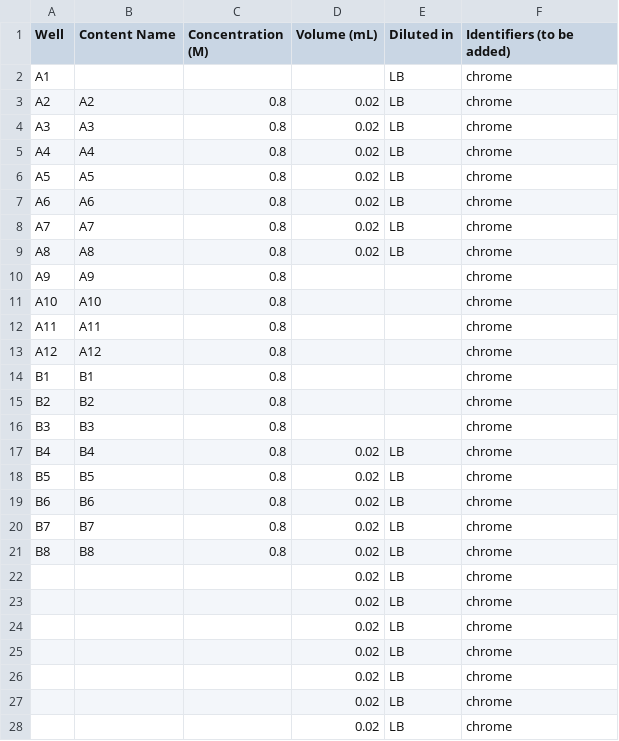
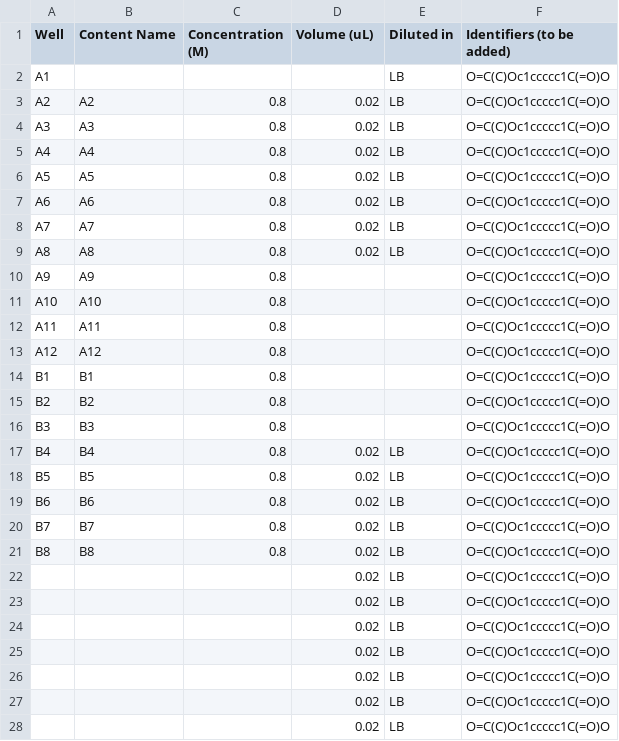
Before and after one commit to nidhi112000/SDL, a CSV file: multi_growth_app/active_runs/stock_plate_information/stock_treatment_concentration.csv, drawn as a sheet; only a part is shown; the diff covers the shown part only.

Commit message:
Can now upload run info data to Globus!

```diff
--- a/multi_growth_app/active_runs/stock_plate_information/stock_treatment_concentration.csv
+++ b/multi_growth_app/active_runs/stock_plate_information/stock_treatment_concentration.csv
@@ -1,28 +1,28 @@
-Well,Content Name,Concentration (M),Volume (mL),Diluted in,Identifiers (to be added)
-A1,,,,LB,chrome
-A2,A2,0.8,0.02,LB,chrome
-A3,A3,0.8,0.02,LB,chrome
-A4,A4,0.8,0.02,LB,chrome
-A5,A5,0.8,0.02,LB,chrome
-A6,A6,0.8,0.02,LB,chrome
-A7,A7,0.8,0.02,LB,chrome
-A8,A8,0.8,0.02,LB,chrome
-A9,A9,0.8,,,chrome
-A10,A10,0.8,,,chrome
-A11,A11,0.8,,,chrome
-A12,A12,0.8,,,chrome
-B1,B1,0.8,,,chrome
-B2,B2,0.8,,,chrome
-B3,B3,0.8,,,chrome
-B4,B4,0.8,0.02,LB,chrome
-B5,B5,0.8,0.02,LB,chrome
-B6,B6,0.8,0.02,LB,chrome
-B7,B7,0.8,0.02,LB,chrome
-B8,B8,0.8,0.02,LB,chrome
-,,,0.02,LB,chrome
-,,,0.02,LB,chrome
-,,,0.02,LB,chrome
-,,,0.02,LB,chrome
-,,,0.02,LB,chrome
-,,,0.02,LB,chrome
-,,,0.02,LB,chrome
+Well,Content Name,Concentration (M),Volume (uL),Diluted in,Identifiers (to be added)
+A1,,,,LB,O=C(C)Oc1ccccc1C(=O)O
+A2,A2,0.8,0.02,LB,O=C(C)Oc1ccccc1C(=O)O
+A3,A3,0.8,0.02,LB,O=C(C)Oc1ccccc1C(=O)O
+A4,A4,0.8,0.02,LB,O=C(C)Oc1ccccc1C(=O)O
+A5,A5,0.8,0.02,LB,O=C(C)Oc1ccccc1C(=O)O
+A6,A6,0.8,0.02,LB,O=C(C)Oc1ccccc1C(=O)O
+A7,A7,0.8,0.02,LB,O=C(C)Oc1ccccc1C(=O)O
+A8,A8,0.8,0.02,LB,O=C(C)Oc1ccccc1C(=O)O
+A9,A9,0.8,,,O=C(C)Oc1ccccc1C(=O)O
+A10,A10,0.8,,,O=C(C)Oc1ccccc1C(=O)O
+A11,A11,0.8,,,O=C(C)Oc1ccccc1C(=O)O
+A12,A12,0.8,,,O=C(C)Oc1ccccc1C(=O)O
+B1,B1,0.8,,,O=C(C)Oc1ccccc1C(=O)O
+B2,B2,0.8,,,O=C(C)Oc1ccccc1C(=O)O
+B3,B3,0.8,,,O=C(C)Oc1ccccc1C(=O)O
+B4,B4,0.8,0.02,LB,O=C(C)Oc1ccccc1C(=O)O
+B5,B5,0.8,0.02,LB,O=C(C)Oc1ccccc1C(=O)O
+B6,B6,0.8,0.02,LB,O=C(C)Oc1ccccc1C(=O)O
+B7,B7,0.8,0.02,LB,O=C(C)Oc1ccccc1C(=O)O
+B8,B8,0.8,0.02,LB,O=C(C)Oc1ccccc1C(=O)O
+,,,0.02,LB,O=C(C)Oc1ccccc1C(=O)O
+,,,0.02,LB,O=C(C)Oc1ccccc1C(=O)O
+,,,0.02,LB,O=C(C)Oc1ccccc1C(=O)O
+,,,0.02,LB,O=C(C)Oc1ccccc1C(=O)O
+,,,0.02,LB,O=C(C)Oc1ccccc1C(=O)O
+,,,0.02,LB,O=C(C)Oc1ccccc1C(=O)O
+,,,0.02,LB,O=C(C)Oc1ccccc1C(=O)O
```
Also changed, not shown: 69 edited cells elsewhere in this file, multi_growth_app/active_runs/stock_plate_information/stock_cell_concentration.csv, 5 other files.
